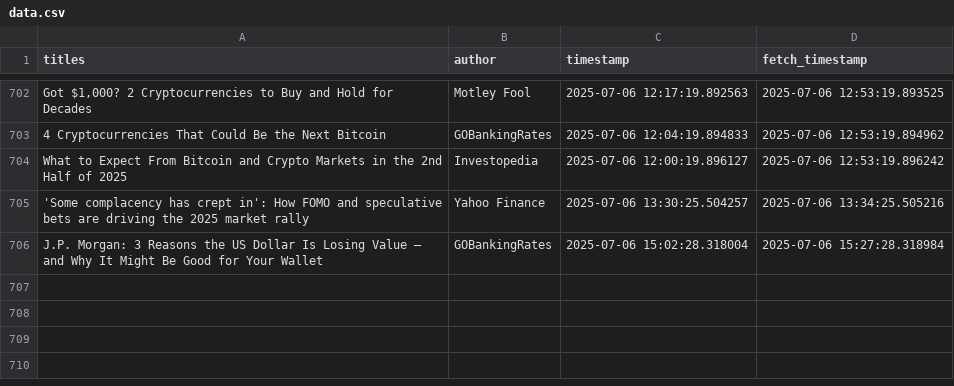
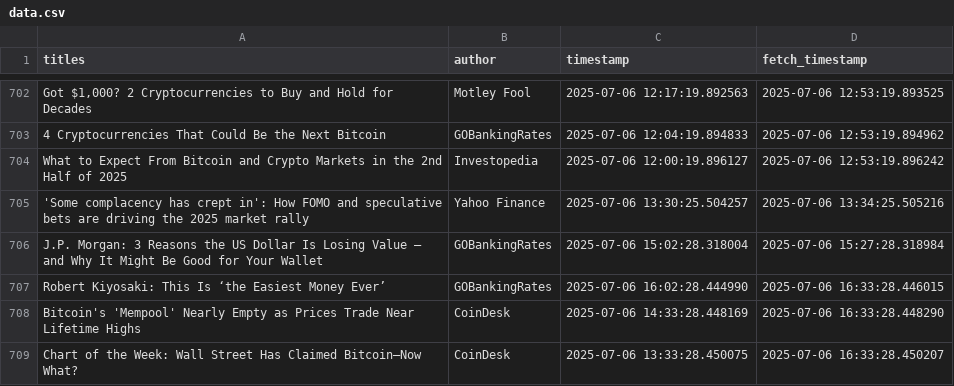
Before and after one commit to lucasmalinski/financial-sentiment-pipeline, a CSV file: data.csv, drawn as a sheet; only a part is shown, gaps mark what is left out; the diff names each change by its address in the sheet, - before the commit and + after, or states it on an @@ line.

Commit message:
30 min update: added news (2025-07-06T16:33:28Z)

```diff
--- a/data.csv
+++ b/data.csv
+row 707: Robert Kiyosaki: This Is ‘the Easiest Money Ever’ | GOBankingRates | 2025-07-06 16:02:28.444990 | 2025-07-06 16:33:28.446015
+row 708: Bitcoin's 'Mempool' Nearly Empty as Prices Trade Near Lifetime Highs | CoinDesk | 2025-07-06 14:33:28.448169 | 2025-07-06 16:33:28.448290
+row 709: Chart of the Week: Wall Street Has Claimed Bitcoin—Now What? | CoinDesk | 2025-07-06 13:33:28.450075 | 2025-07-06 16:33:28.450207
```
